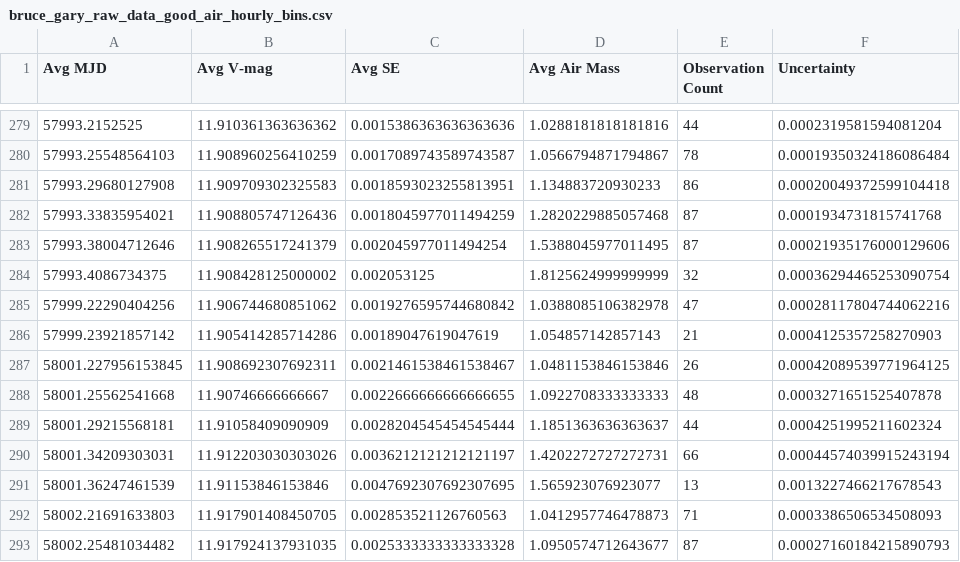
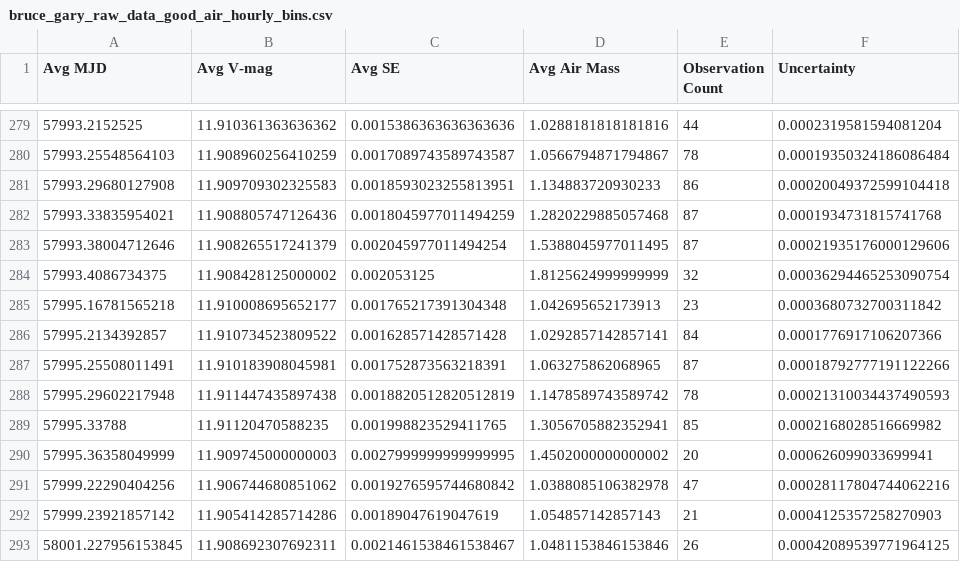
Before and after one commit to michaelreaton/BruceGaryKIC846DataTool, a CSV file: Combined/bruce_gary_raw_data_good_air_hourly_bins.csv, drawn as a sheet; only a part is shown, gaps mark what is left out; the shorter side is filled out with more unchanged rows; the diff names each change by its address in the sheet, - before the commit and + after, or states it on an @@ line.

Commit message:
Added missed 8/30 data

```diff
--- a/Combined/bruce_gary_raw_data_good_air_hourly_bins.csv
+++ b/Combined/bruce_gary_raw_data_good_air_hourly_bins.csv
+row 285: 57995.16781565218 | 11.910008695652177 | 0.001765217391304348 | 1.042695652173913 | 23 | 0.0003680732700311842
+row 286: 57995.2134392857 | 11.910734523809522 | 0.001628571428571428 | 1.0292857142857141 | 84 | 0.0001776917106207366
+row 287: 57995.25508011491 | 11.910183908045981 | 0.001752873563218391 | 1.063275862068965 | 87 | 0.00018792777191122266
+row 288: 57995.29602217948 | 11.911447435897438 | 0.0018820512820512819 | 1.1478589743589742 | 78 | 0.00021310034437490593
+row 289: 57995.33788 | 11.91120470588235 | 0.001998823529411765 | 1.3056705882352941 | 85 | 0.0002168028516669982
+row 290: 57995.36358049999 | 11.909745000000003 | 0.0027999999999999995 | 1.4502000000000002 | 20 | 0.000626099033699941
```
Also changed, not shown: Combined/bruce_gary_raw_data_good_air_daily_bins.csv, Combined/bruce_gary_raw_data_good_air_daily_bins_dips_excluded.csv, 8 other files.
